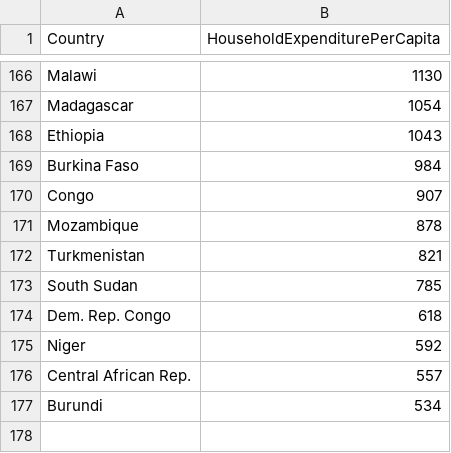
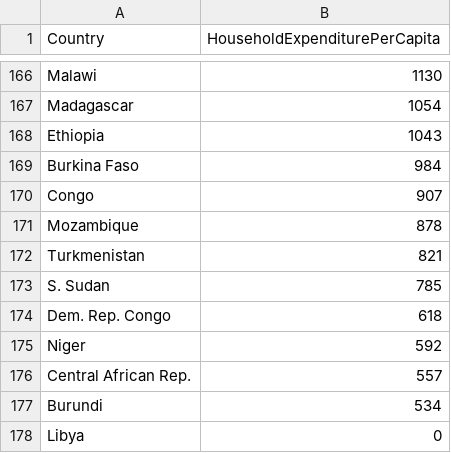
Before and after one commit to KuahJiaChen/Data-Visualisation-Homework, a CSV file: Week_9_Homework/data/householdexpenditure.csv, drawn as a sheet; only a part is shown, gaps mark what is left out.

Commit message:
updated csv file

```diff
--- a/Week_9_Homework/data/householdexpenditure.csv
+++ b/Week_9_Homework/data/householdexpenditure.csv
@@ -172,3 +172,3 @@ Mozambique,878
 Turkmenistan,821
-South Sudan,785
+S. Sudan,785
 Dem. Rep. Congo,618
@@ -177 +177,2 @@ Central African Rep.,557
 Burundi,534
+Libya, 0
```
